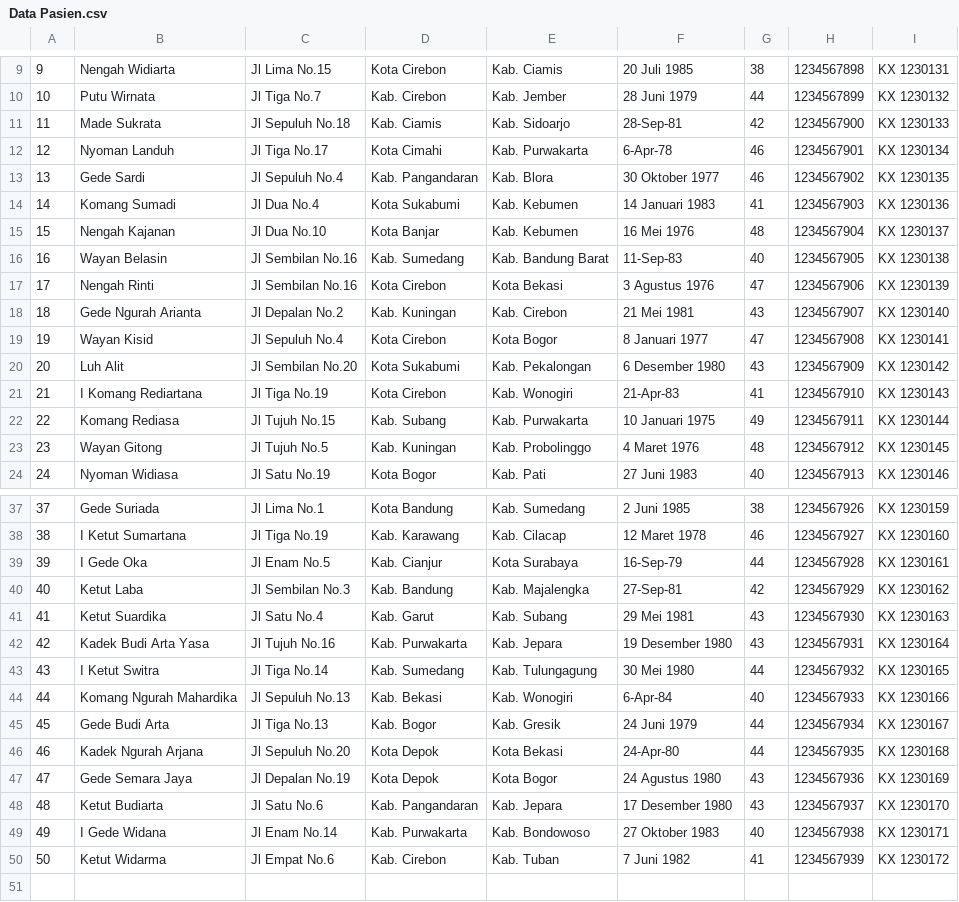
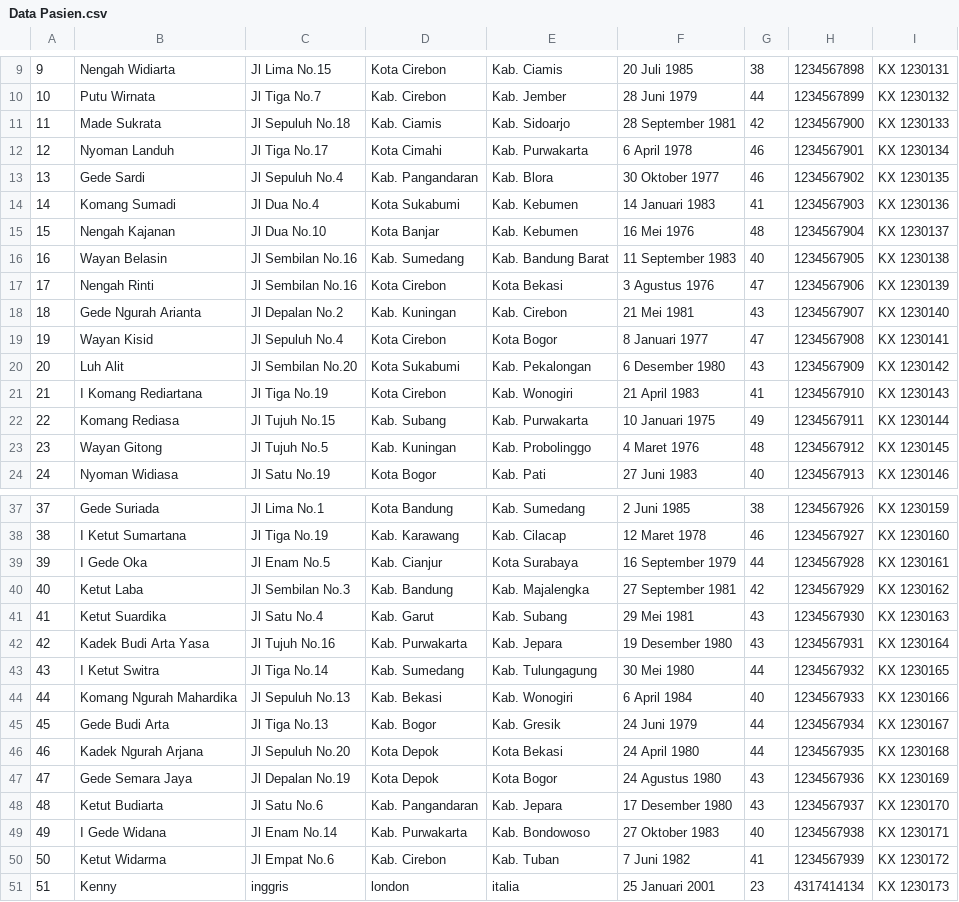
Before and after one commit to randy-25/TUBES-PMC-09, a CSV file: data/Data Pasien.csv, drawn as a sheet; only a part is shown, gaps mark what is left out; the diff covers the shown part only.

```diff
--- a/data/Data Pasien.csv
+++ b/data/Data Pasien.csv
@@ -10,4 +10,4 @@
 10,Putu Wirnata,Jl Tiga No.7,Kab. Cirebon,Kab. Jember,28 Juni 1979,44,1234567899,KX 1230132
-11,Made Sukrata,Jl Sepuluh No.18,Kab. Ciamis,Kab. Sidoarjo,28-Sep-81,42,1234567900,KX 1230133
-12,Nyoman Landuh,Jl Tiga No.17,Kota Cimahi,Kab. Purwakarta,6-Apr-78,46,1234567901,KX 1230134
+11,Made Sukrata,Jl Sepuluh No.18,Kab. Ciamis,Kab. Sidoarjo,28 September 1981,42,1234567900,KX 1230133
+12,Nyoman Landuh,Jl Tiga No.17,Kota Cimahi,Kab. Purwakarta,6 April 1978,46,1234567901,KX 1230134
 13,Gede Sardi,Jl Sepuluh No.4,Kab. Pangandaran,Kab. Blora,30 Oktober 1977,46,1234567902,KX 1230135
@@ -15,3 +15,3 @@
 15,Nengah Kajanan,Jl Dua No.10,Kota Banjar,Kab. Kebumen,16 Mei 1976,48,1234567904,KX 1230137
-16,Wayan Belasin,Jl Sembilan No.16,Kab. Sumedang,Kab. Bandung Barat,11-Sep-83,40,1234567905,KX 1230138
+16,Wayan Belasin,Jl Sembilan No.16,Kab. Sumedang,Kab. Bandung Barat,11 September 1983,40,1234567905,KX 1230138
 17,Nengah Rinti,Jl Sembilan No.16,Kota Cirebon,Kota Bekasi,3 Agustus 1976,47,1234567906,KX 1230139
@@ -20,3 +20,3 @@
 20,Luh Alit,Jl Sembilan No.20,Kota Sukabumi,Kab. Pekalongan,6 Desember 1980,43,1234567909,KX 1230142
-21,I Komang Rediartana,Jl Tiga No.19,Kota Cirebon,Kab. Wonogiri,21-Apr-83,41,1234567910,KX 1230143
+21,I Komang Rediartana,Jl Tiga No.19,Kota Cirebon,Kab. Wonogiri,21 April 1983,41,1234567910,KX 1230143
 22,Komang Rediasa,Jl Tujuh No.15,Kab. Subang,Kab. Purwakarta,10 Januari 1975,49,1234567911,KX 1230144
@@ -38,4 +38,4 @@
 38,I Ketut Sumartana,Jl Tiga No.19,Kab. Karawang,Kab. Cilacap,12 Maret 1978,46,1234567927,KX 1230160
-39,I Gede Oka,Jl Enam No.5,Kab. Cianjur,Kota Surabaya,16-Sep-79,44,1234567928,KX 1230161
-40,Ketut Laba,Jl Sembilan No.3,Kab. Bandung,Kab. Majalengka,27-Sep-81,42,1234567929,KX 1230162
+39,I Gede Oka,Jl Enam No.5,Kab. Cianjur,Kota Surabaya,16 September 1979,44,1234567928,KX 1230161
+40,Ketut Laba,Jl Sembilan No.3,Kab. Bandung,Kab. Majalengka,27 September 1981,42,1234567929,KX 1230162
 41,Ketut Suardika,Jl Satu No.4,Kab. Garut,Kab. Subang,29 Mei 1981,43,1234567930,KX 1230163
@@ -43,5 +43,5 @@
 43,I Ketut Switra,Jl Tiga No.14,Kab. Sumedang,Kab. Tulungagung,30 Mei 1980,44,1234567932,KX 1230165
-44,Komang Ngurah Mahardika,Jl Sepuluh No.13,Kab. Bekasi,Kab. Wonogiri,6-Apr-84,40,1234567933,KX 1230166
+44,Komang Ngurah Mahardika,Jl Sepuluh No.13,Kab. Bekasi,Kab. Wonogiri,6 April 1984,40,1234567933,KX 1230166
 45,Gede Budi Arta,Jl Tiga No.13,Kab. Bogor,Kab. Gresik,24 Juni 1979,44,1234567934,KX 1230167
-46,Kadek Ngurah Arjana,Jl Sepuluh No.20,Kota Depok,Kota Bekasi,24-Apr-80,44,1234567935,KX 1230168
+46,Kadek Ngurah Arjana,Jl Sepuluh No.20,Kota Depok,Kota Bekasi,24 April 1980,44,1234567935,KX 1230168
 47,Gede Semara Jaya,Jl Depalan No.19,Kota Depok,Kota Bogor,24 Agustus 1980,43,1234567936,KX 1230169
@@ -50 +50,2 @@
 50,Ketut Widarma,Jl Empat No.6,Kab. Cirebon,Kab. Tuban,7 Juni 1982,41,1234567939,KX 1230172
+51,Kenny,inggris,london,italia,25 Januari 2001,23,4317414134,KX 1230173
```
Also changed, not shown: 4 edited cells elsewhere in this file, data/Riwayat Pasien.csv, 3 other files.
